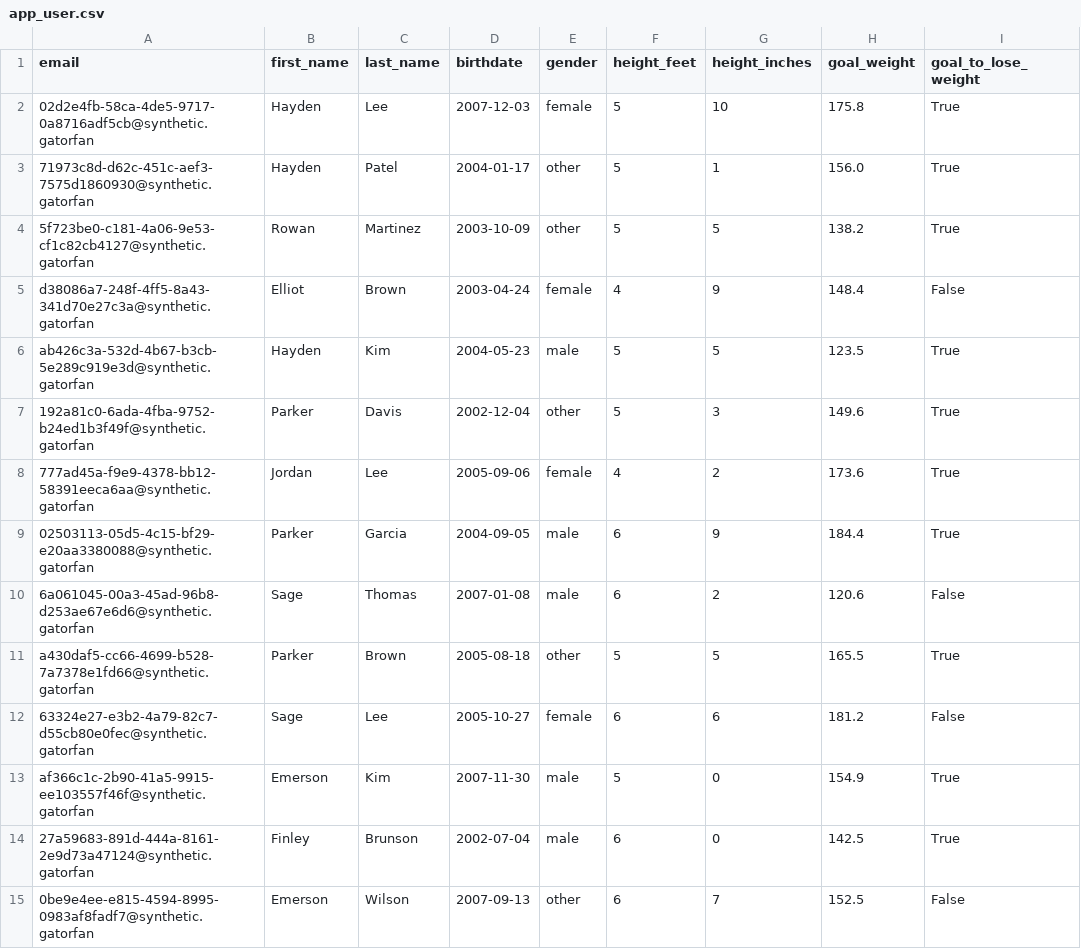
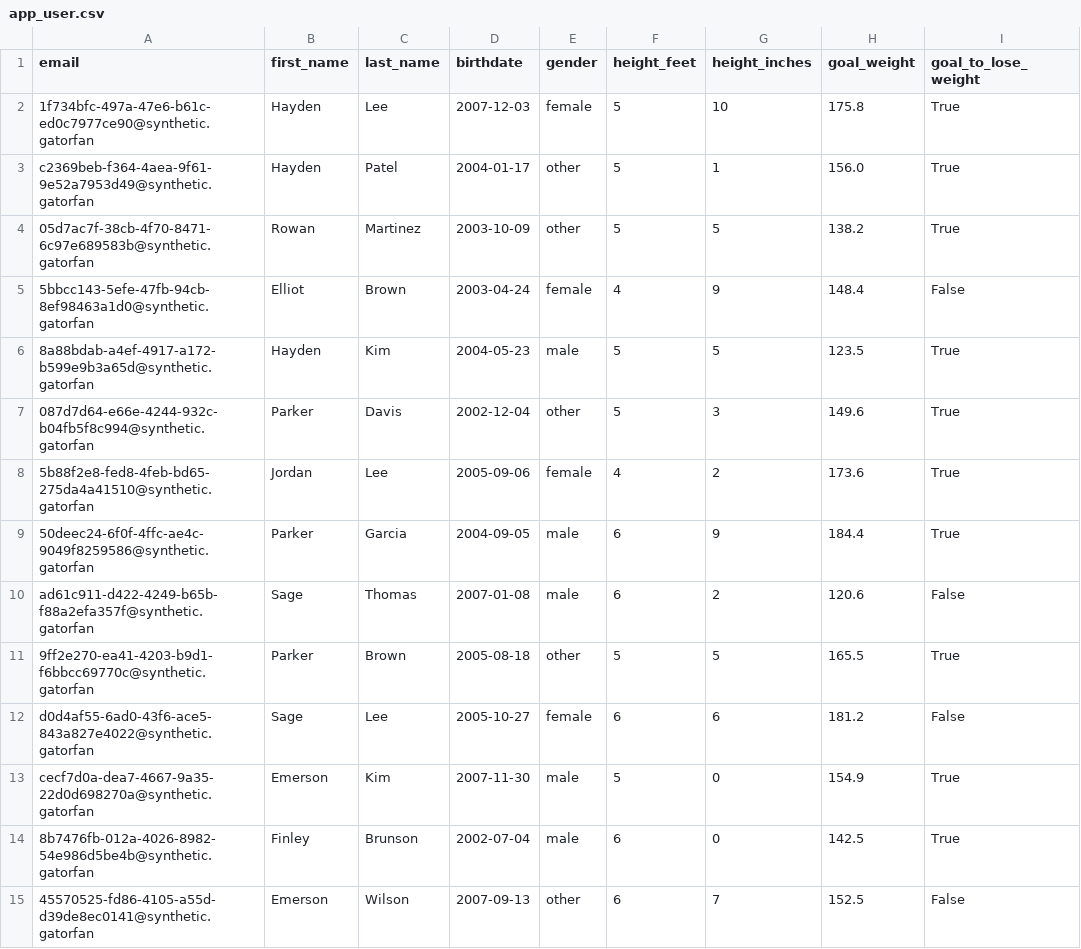
Before and after one commit to Geaboi/HealthyGatorSportFan, a CSV file: syntheticData/csv_export/app_user.csv, drawn as a sheet; only a part is shown; the diff covers the shown part only; the diff names each change by its address in the sheet, - before the commit and + after, or states it on an @@ line.

```diff
--- a/syntheticData/csv_export/app_user.csv
+++ b/syntheticData/csv_export/app_user.csv
-A2 (email): 02d2e4fb-58ca-4de5-9717-0a8716adf5cb@synthetic.gatorfan
+A2 (email): 1f734bfc-497a-47e6-b61c-ed0c7977ce90@synthetic.gatorfan
-A3 (email): 71973c8d-d62c-451c-aef3-7575d1860930@synthetic.gatorfan
+A3 (email): c2369beb-f364-4aea-9f61-9e52a7953d49@synthetic.gatorfan
-A4 (email): 5f723be0-c181-4a06-9e53-cf1c82cb4127@synthetic.gatorfan
+A4 (email): 05d7ac7f-38cb-4f70-8471-6c97e689583b@synthetic.gatorfan
-A5 (email): d38086a7-248f-4ff5-8a43-341d70e27c3a@synthetic.gatorfan
+A5 (email): 5bbcc143-5efe-47fb-94cb-8ef98463a1d0@synthetic.gatorfan
-A6 (email): ab426c3a-532d-4b67-b3cb-5e289c919e3d@synthetic.gatorfan
+A6 (email): 8a88bdab-a4ef-4917-a172-b599e9b3a65d@synthetic.gatorfan
-A7 (email): 192a81c0-6ada-4fba-9752-b24ed1b3f49f@synthetic.gatorfan
+A7 (email): 087d7d64-e66e-4244-932c-b04fb5f8c994@synthetic.gatorfan
-A8 (email): 777ad45a-f9e9-4378-bb12-58391eeca6aa@synthetic.gatorfan
+A8 (email): 5b88f2e8-fed8-4feb-bd65-275da4a41510@synthetic.gatorfan
-A9 (email): 02503113-05d5-4c15-bf29-e20aa3380088@synthetic.gatorfan
+A9 (email): 50deec24-6f0f-4ffc-ae4c-9049f8259586@synthetic.gatorfan
-A10 (email): 6a061045-00a3-45ad-96b8-d253ae67e6d6@synthetic.gatorfan
+A10 (email): ad61c911-d422-4249-b65b-f88a2efa357f@synthetic.gatorfan
-A11 (email): a430daf5-cc66-4699-b528-7a7378e1fd66@synthetic.gatorfan
+A11 (email): 9ff2e270-ea41-4203-b9d1-f6bbcc69770c@synthetic.gatorfan
-A12 (email): 63324e27-e3b2-4a79-82c7-d55cb80e0fec@synthetic.gatorfan
+A12 (email): d0d4af55-6ad0-43f6-ace5-843a827e4022@synthetic.gatorfan
-A13 (email): af366c1c-2b90-41a5-9915-ee103557f46f@synthetic.gatorfan
+A13 (email): cecf7d0a-dea7-4667-9a35-22d0d698270a@synthetic.gatorfan
-A14 (email): 27a59683-891d-444a-8161-2e9d73a47124@synthetic.gatorfan
+A14 (email): 8b7476fb-012a-4026-8982-54e986d5be4b@synthetic.gatorfan
-A15 (email): 0be9e4ee-e815-4594-8995-0983af8fadf7@synthetic.gatorfan
+A15 (email): 45570525-fd86-4105-a55d-d39de8ec0141@synthetic.gatorfan
```
Also changed, not shown: 86 edited cells elsewhere in this file, syntheticData/csv_export/app_wearabledevice.csv, 3 other files.
